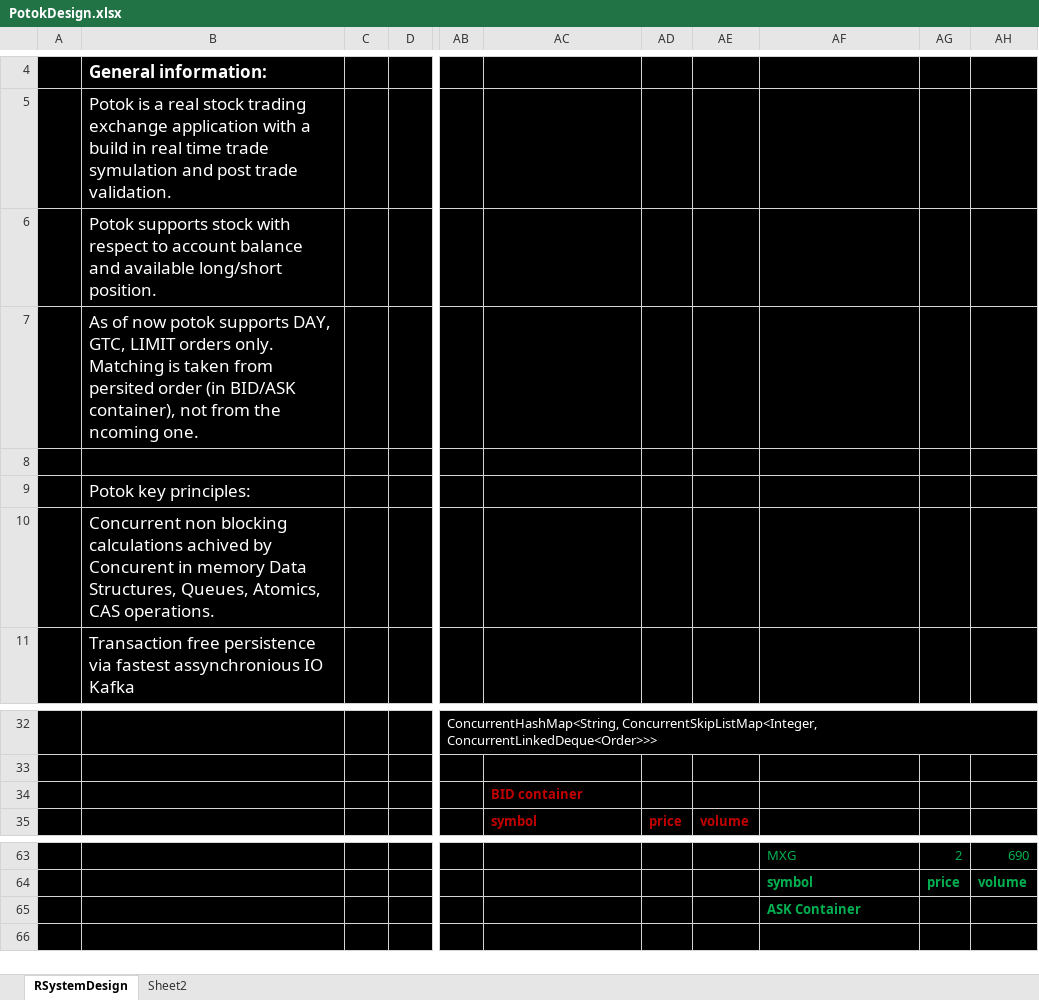
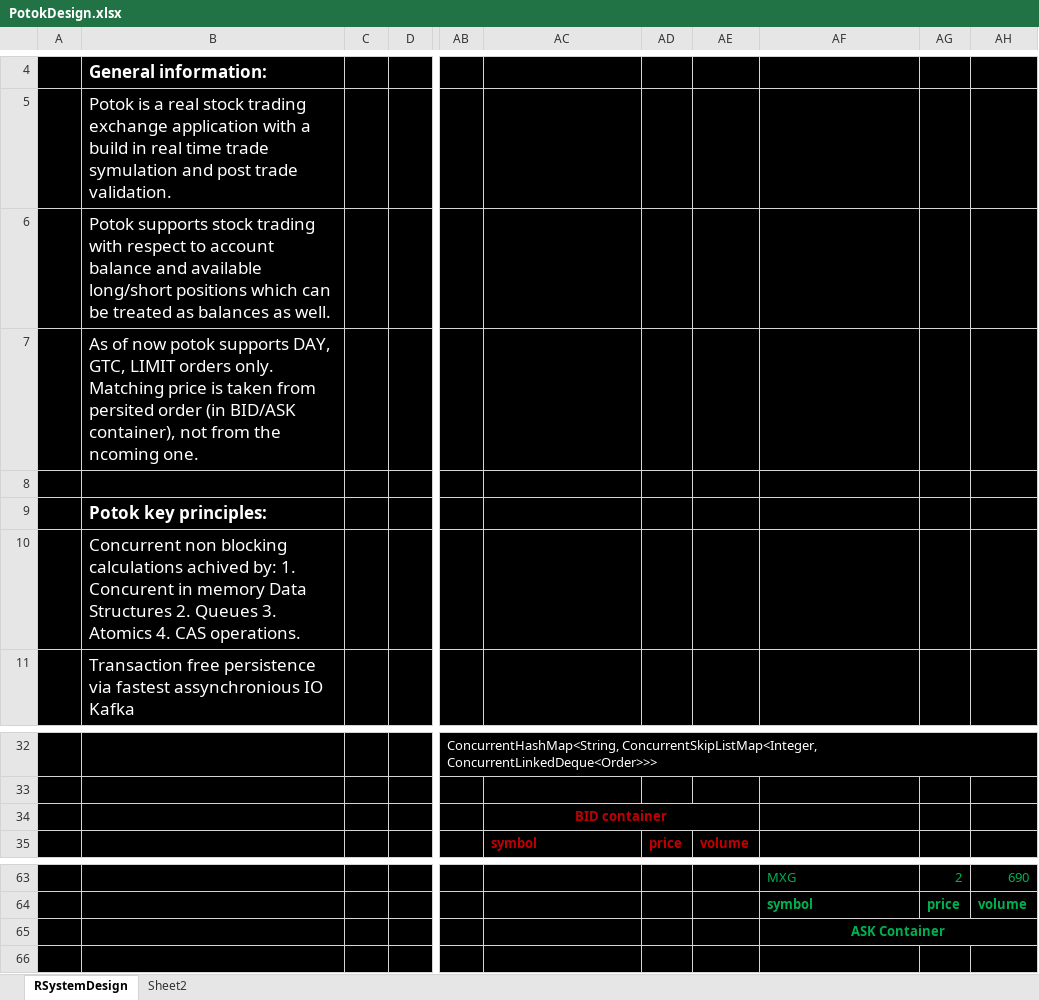
Before and after one commit to gsaukov/java-machine, an Excel workbook: potok/PotokDesign.xlsx, sheet RSystemDesign, drawn as a sheet; only a part is shown, gaps mark what is left out; values as stored, in another font and other column widths than the file's, no borders; charts and pictures not drawn; the diff names each change by its address in the sheet, - before the commit and + after, or states it on an @@ line.

Commit message:
potok design

```diff
--- a/potok/PotokDesign.xlsx (sheet RSystemDesign)
+++ b/potok/PotokDesign.xlsx (sheet RSystemDesign)
-B6: …supports stock with respect to account balance and available long/short position.
+B6: …supports stock trading with respect to account balance and available long/short positions which can be treated as balances as well.
-B7: …only. Matching is taken…
+B7: …only. Matching price is taken…
-B9 bold: off
+B9 bold: on
-B10: …calculations achived by Concurent in memory Data Structures, Queues, Atomics, CAS operations.
+B10: …calculations achived by: 1. Concurent in memory Data Structures 2. Queues 3. Atomics 4. CAS operations.
-AC34 alignment: left
+AC34 alignment: center
+AC34:AE34 merged
-AF65 alignment: left
+AF65 alignment: center
+AF65:AH65 merged
```
Also changed, not shown: charts or pictures.
